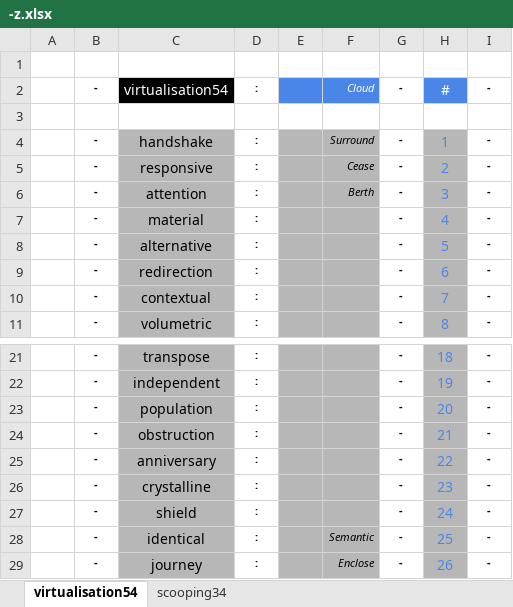
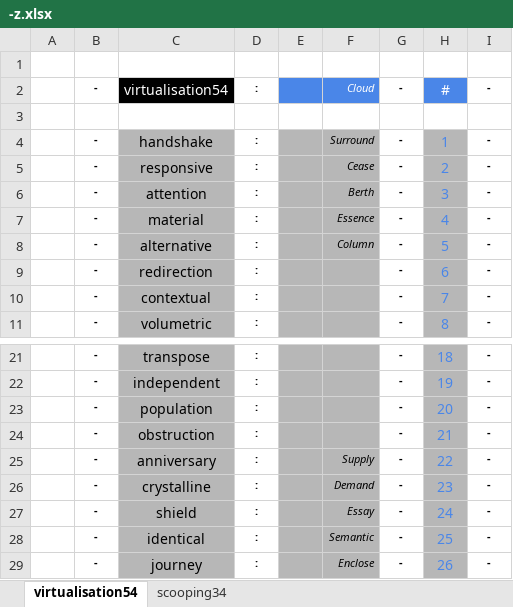
Before and after one commit to openroot/dev.bitstationary, an Excel workbook: dev.bitstationary/-z/-z.xlsx, sheet virtualisation54, drawn as a sheet; only a part is shown, gaps mark what is left out; values as stored, in another font and other column widths than the file's, no borders; charts and pictures not drawn; the diff names each change by its address in the sheet, - before the commit and + after, or states it on an @@ line.

```diff
--- a/dev.bitstationary/-z/-z.xlsx (sheet virtualisation54)
+++ b/dev.bitstationary/-z/-z.xlsx (sheet virtualisation54)
-F7: (empty)
+F7: Essence
-F8: (empty)
+F8: Column
-F25: (empty)
+F25: Supply
-F26: (empty)
+F26: Demand
-F27: (empty)
+F27: Essay
```
Also changed, not shown: 3 other files.
